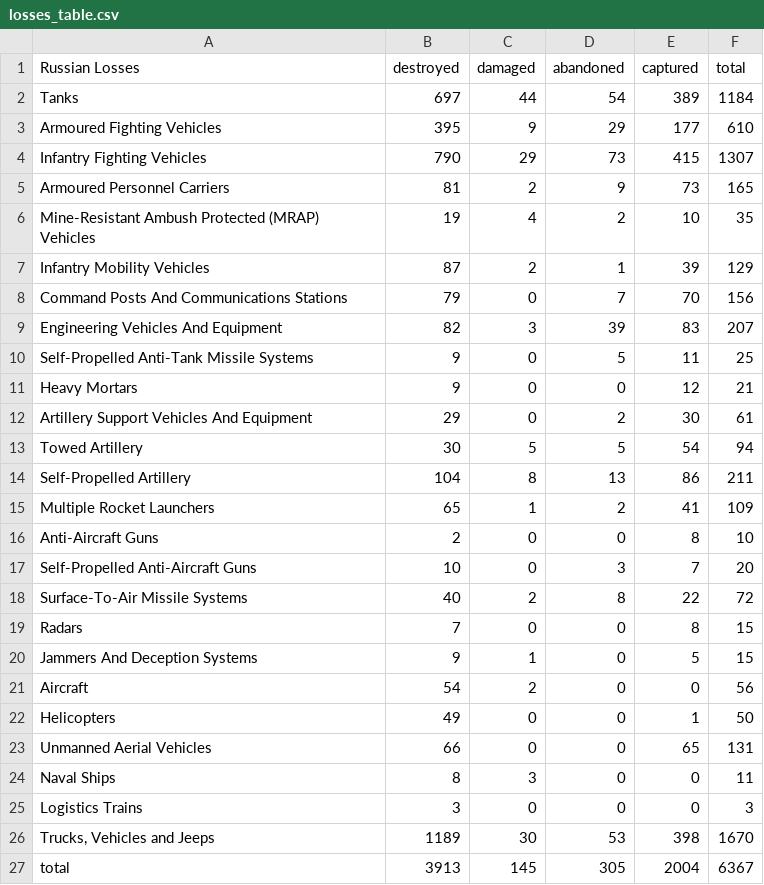
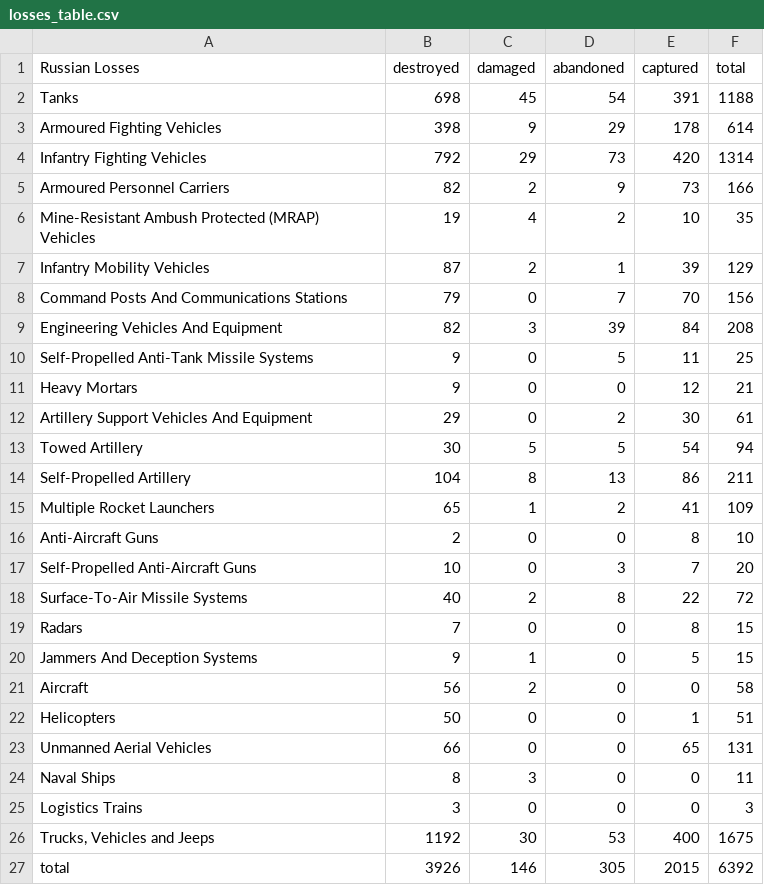
Before and after one commit to gsajko/Losses, a CSV file: losses_table.csv, drawn as a sheet.

```diff
--- a/losses_table.csv
+++ b/losses_table.csv
@@ -1,6 +1,6 @@
  Russian Losses                                   ,   destroyed ,   damaged ,   abandoned ,   captured ,   total
- Tanks                                            ,         697 ,        44 ,          54 ,        389 ,    1184
- Armoured Fighting Vehicles                       ,         395 ,         9 ,          29 ,        177 ,     610
- Infantry Fighting Vehicles                       ,         790 ,        29 ,          73 ,        415 ,    1307
- Armoured Personnel Carriers                      ,          81 ,         2 ,           9 ,         73 ,     165
+ Tanks                                            ,         698 ,        45 ,          54 ,        391 ,    1188
+ Armoured Fighting Vehicles                       ,         398 ,         9 ,          29 ,        178 ,     614
+ Infantry Fighting Vehicles                       ,         792 ,        29 ,          73 ,        420 ,    1314
+ Armoured Personnel Carriers                      ,          82 ,         2 ,           9 ,         73 ,     166
  Mine-Resistant Ambush Protected  (MRAP) Vehicles ,          19 ,         4 ,           2 ,         10 ,      35
@@ -8,3 +8,3 @@
  Command Posts And Communications Stations        ,          79 ,         0 ,           7 ,         70 ,     156
- Engineering Vehicles And Equipment               ,          82 ,         3 ,          39 ,         83 ,     207
+ Engineering Vehicles And Equipment               ,          82 ,         3 ,          39 ,         84 ,     208
  Self-Propelled Anti-Tank Missile Systems         ,           9 ,         0 ,           5 ,         11 ,      25
@@ -20,4 +20,4 @@
  Jammers And Deception Systems                    ,           9 ,         1 ,           0 ,          5 ,      15
- Aircraft                                         ,          54 ,         2 ,           0 ,          0 ,      56
- Helicopters                                      ,          49 ,         0 ,           0 ,          1 ,      50
+ Aircraft                                         ,          56 ,         2 ,           0 ,          0 ,      58
+ Helicopters                                      ,          50 ,         0 ,           0 ,          1 ,      51
  Unmanned Aerial Vehicles                         ,          66 ,         0 ,           0 ,         65 ,     131
@@ -25,3 +25,3 @@
  Logistics Trains                                 ,           3 ,         0 ,           0 ,          0 ,       3
-" Trucks, Vehicles and Jeeps                       ",        1189 ,        30 ,          53 ,        398 ,    1670
- total                                            ,        3913 ,       145 ,         305 ,       2004 ,    6367
+" Trucks, Vehicles and Jeeps                       ",        1192 ,        30 ,          53 ,        400 ,    1675
+ total                                            ,        3926 ,       146 ,         305 ,       2015 ,    6392
```
Also changed, not shown: 3 other files.
